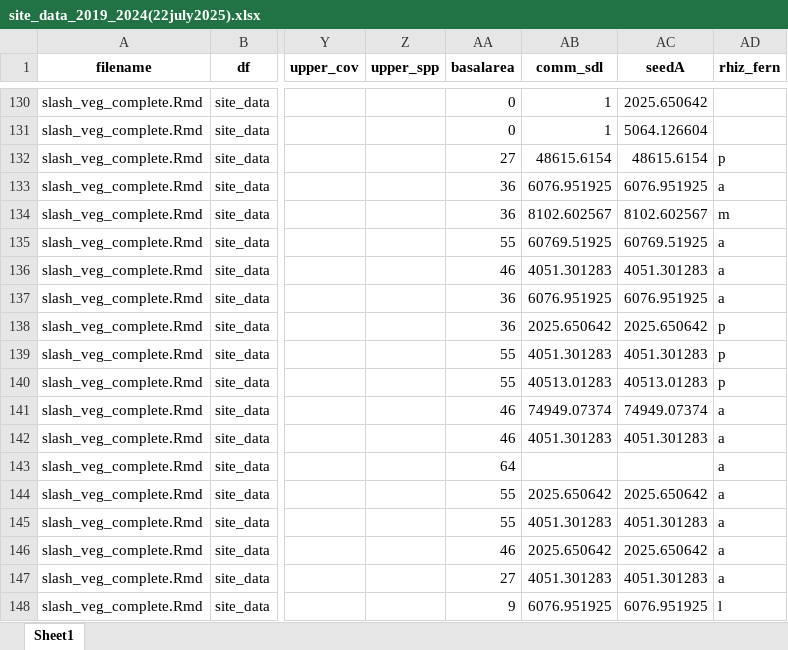
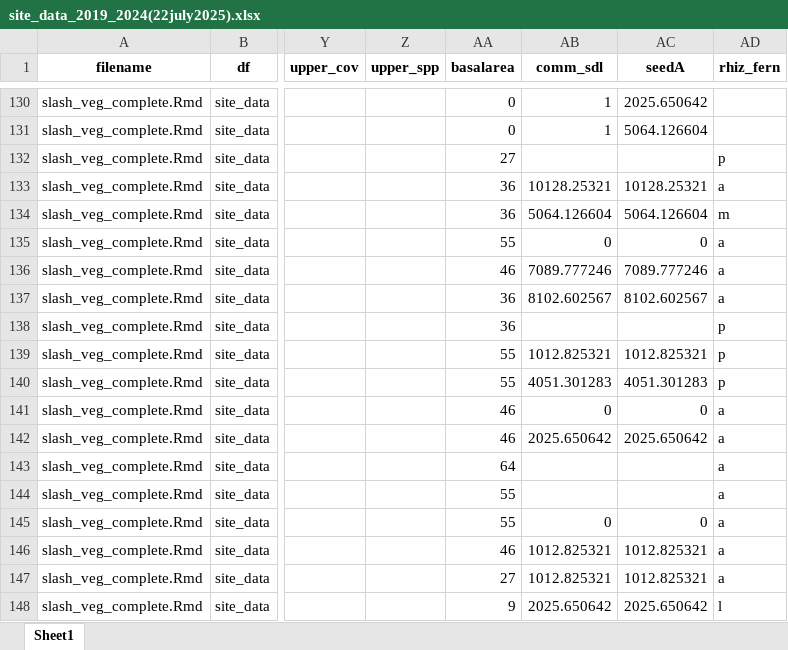
Before and after one commit to peter-smallidge/slash-wall-vegetation, an Excel workbook: summary output/site_data_2019_2024(22july2025).xlsx, sheet Sheet1, drawn as a sheet; only a part is shown, gaps mark what is left out; values as stored, in another font and other column widths than the file's, no borders; the diff covers the shown part only; the diff names each change by its address in the sheet, - before the commit and + after, or states it on an @@ line.

```diff
--- a/summary output/site_data_2019_2024(22july2025).xlsx (sheet Sheet1)
+++ b/summary output/site_data_2019_2024(22july2025).xlsx (sheet Sheet1)
-AB132 (comm_sdl): 48615.6154
+AB132 (comm_sdl): (empty)
-AC132 (seedA): 48615.6154
+AC132 (seedA): (empty)
-AB133 (comm_sdl): 6076.951925
+AB133 (comm_sdl): 10128.25321
-AC133 (seedA): 6076.951925
+AC133 (seedA): 10128.25321
-AB134 (comm_sdl): 8102.602567
+AB134 (comm_sdl): 5064.126604
-AC134 (seedA): 8102.602567
+AC134 (seedA): 5064.126604
-AB135 (comm_sdl): 60769.51925
+AB135 (comm_sdl): 0
-AC135 (seedA): 60769.51925
+AC135 (seedA): 0
-AB136 (comm_sdl): 4051.301283
+AB136 (comm_sdl): 7089.777246
-AC136 (seedA): 4051.301283
+AC136 (seedA): 7089.777246
-AB137 (comm_sdl): 6076.951925
+AB137 (comm_sdl): 8102.602567
-AC137 (seedA): 6076.951925
+AC137 (seedA): 8102.602567
-AB138 (comm_sdl): 2025.650642
+AB138 (comm_sdl): (empty)
-AC138 (seedA): 2025.650642
+AC138 (seedA): (empty)
-AB139 (comm_sdl): 4051.301283
+AB139 (comm_sdl): 1012.825321
-AC139 (seedA): 4051.301283
+AC139 (seedA): 1012.825321
-AB140 (comm_sdl): 40513.01283
+AB140 (comm_sdl): 4051.301283
-AC140 (seedA): 40513.01283
+AC140 (seedA): 4051.301283
-AB141 (comm_sdl): 74949.07374
+AB141 (comm_sdl): 0
-AC141 (seedA): 74949.07374
+AC141 (seedA): 0
-AB142 (comm_sdl): 4051.301283
+AB142 (comm_sdl): 2025.650642
-AC142 (seedA): 4051.301283
+AC142 (seedA): 2025.650642
-AB144 (comm_sdl): 2025.650642
+AB144 (comm_sdl): (empty)
-AC144 (seedA): 2025.650642
+AC144 (seedA): (empty)
-AB145 (comm_sdl): 4051.301283
+AB145 (comm_sdl): 0
-AC145 (seedA): 4051.301283
+AC145 (seedA): 0
-AB146 (comm_sdl): 2025.650642
+AB146 (comm_sdl): 1012.825321
-AC146 (seedA): 2025.650642
+AC146 (seedA): 1012.825321
-AB147 (comm_sdl): 4051.301283
+AB147 (comm_sdl): 1012.825321
-AC147 (seedA): 4051.301283
+AC147 (seedA): 1012.825321
-AB148 (comm_sdl): 6076.951925
+AB148 (comm_sdl): 2025.650642
-AC148 (seedA): 6076.951925
+AC148 (seedA): 2025.650642
```
Also changed, not shown: 1032 edited cells elsewhere in this sheet, summary output/cafri2023_dbh_basalarea_raw_summ.xlsx, summary output/campridge_overstory_by_point_2023data(29may2025).xlsx, 3 other files.
